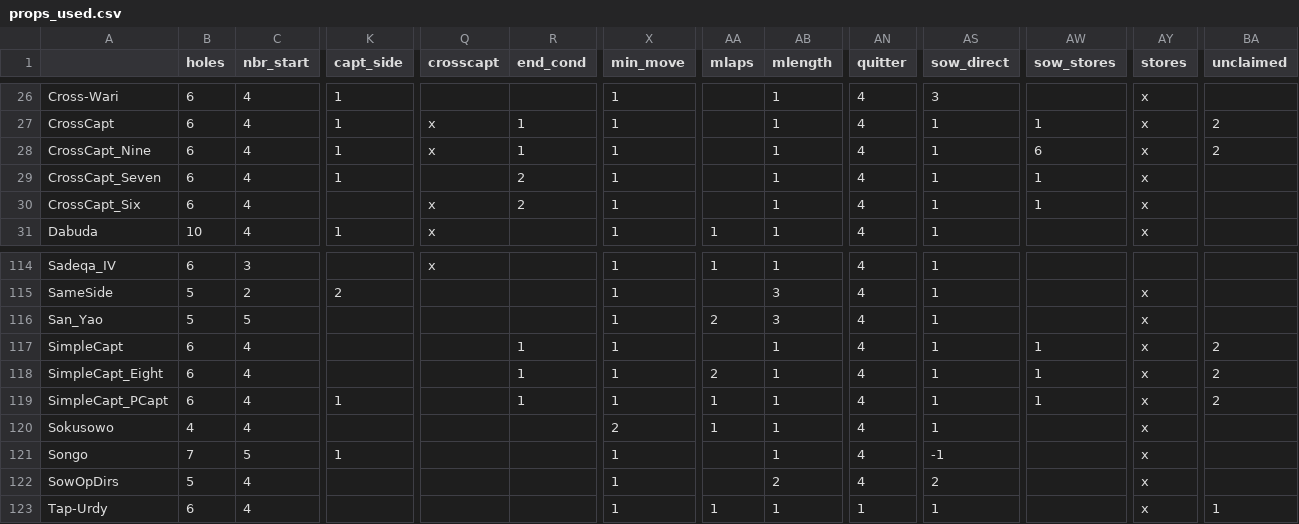
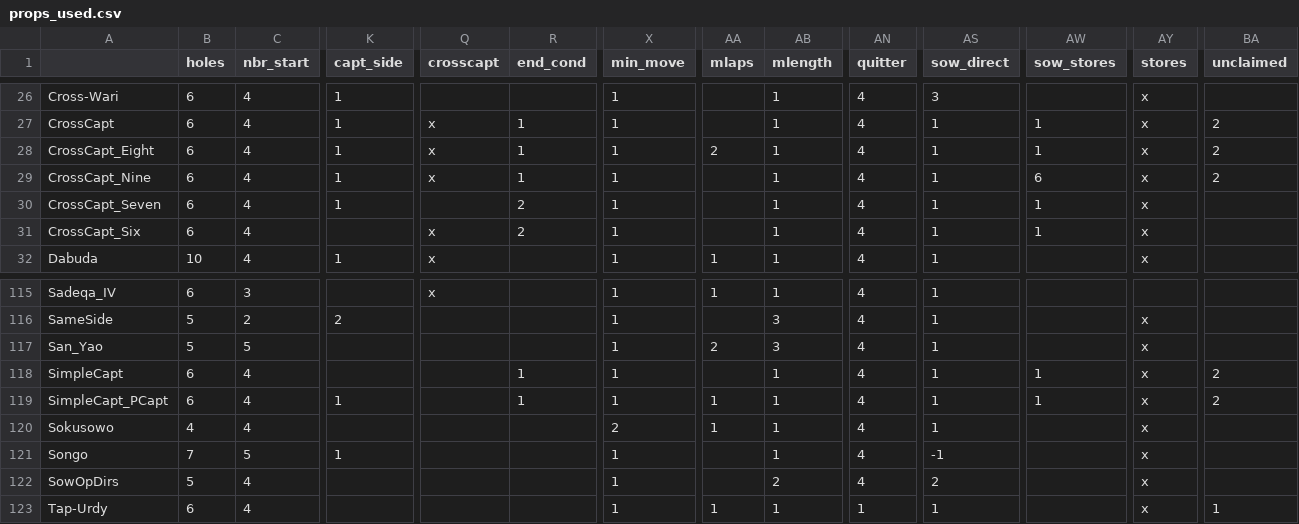
Before and after one commit to StoneShark/MancalaGames, a CSV file: docs/props_used.csv, drawn as a sheet; only a part is shown, gaps mark what is left out; removed rows and columns are numbered as before the commit, all else as after; rows hold the shown columns only; the diff names each change by its address in the sheet, - before the commit and + after, or states it on an @@ line.

Commit message:
LAPPER_NEXT now supports children and stopping multilap sowing and when there would be a cross capture from the final hole sown. STOP_STORE added to SowMlapCont which ends multilap sowing when the final seed lands in a store; repeat turns always end mlap sowing. Added the game CrossCapt_Eight.

```diff
--- a/docs/props_used.csv
+++ b/docs/props_used.csv
+row 28: CrossCapt_Eight | 6 | 4 | 1 | x | 1 | 1 | 2 | 1 | 4 | 1 | 1 | x | 2
-row 118: SimpleCapt_Eight | 6 | 4 |  |  | 1 | 1 | 2 | 1 | 4 | 1 | 1 | x | 2
```
Also changed, not shown: 14 other files.
